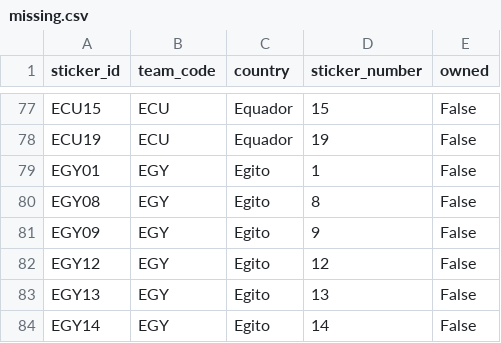
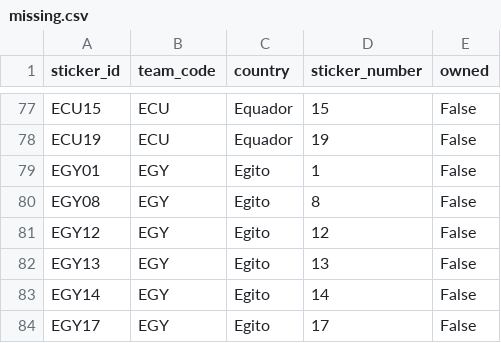
Before and after one commit to RafaSartorel/figurinhas-copa-2026, a CSV file: data/missing.csv, drawn as a sheet; only a part is shown, gaps mark what is left out; the shorter side is filled out with more unchanged rows; the diff names each change by its address in the sheet, - before the commit and + after, or states it on an @@ line.

```diff
--- a/data/missing.csv
+++ b/data/missing.csv
-row 81: EGY09 | EGY | Egito | 9 | False
```
Also changed, not shown: data/owned.csv, 6 other files.
